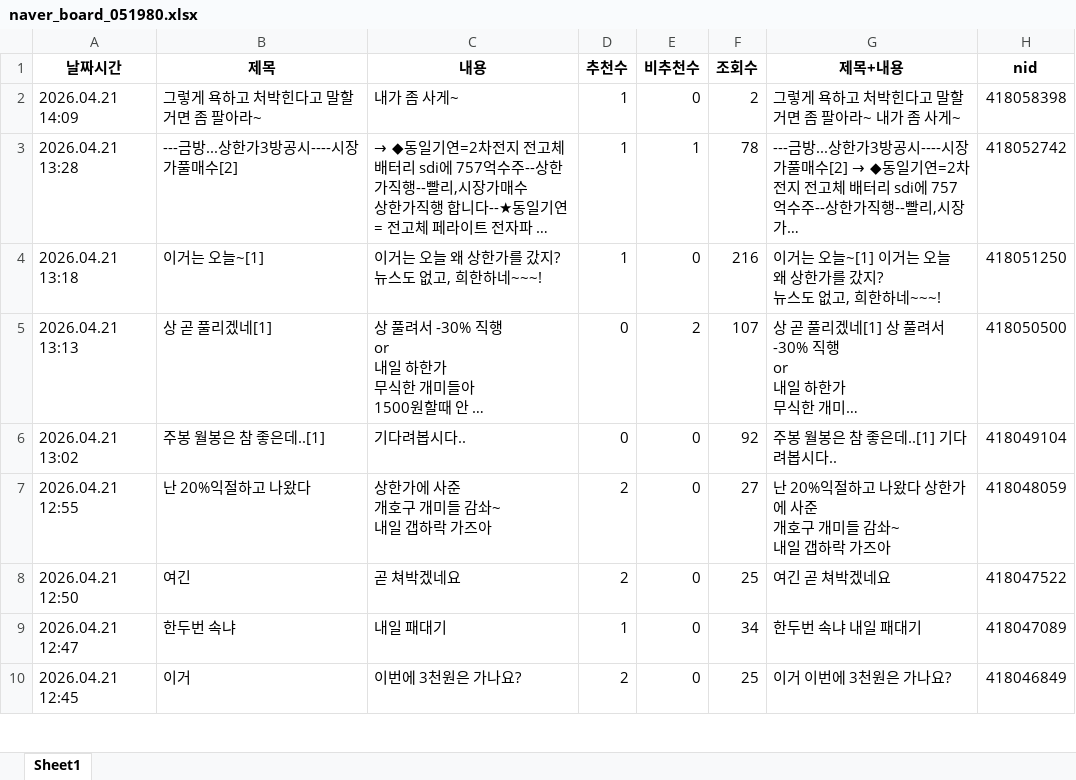
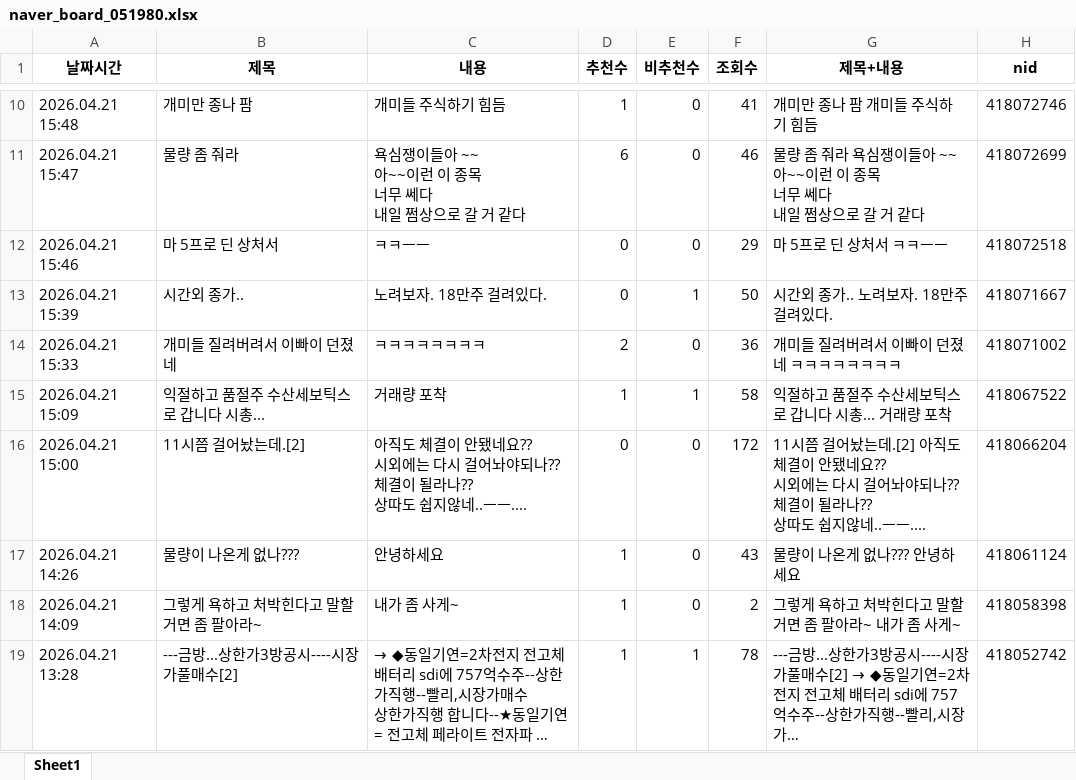
Before and after one commit to MoonGyo187/stock-crawling_-, an Excel workbook: data/naver_board_051980.xlsx, sheet Sheet1, drawn as a sheet; only a part is shown, gaps mark what is left out; the shorter side is filled out with more unchanged rows; long unchanged cells end in …; values as stored, in another font and other column widths than the file's, no borders; ↵ is a line break in a cell; the diff covers the shown part only; the diff names each change by its address in the sheet, - before the commit and + after, or states it on an @@ line.

```diff
--- a/data/naver_board_051980.xlsx (sheet Sheet1)
+++ b/data/naver_board_051980.xlsx (sheet Sheet1)
+row 10: 2026.04.21 15:48 | 개미만 종나 팜 | 개미들 주식하기 힘듬 | 1 | 0 | 41 | 개미만 종나 팜 개미들 주식하기 힘듬 | 418072746
+row 11: 2026.04.21 15:47 | 물량 좀 줘라 | 욕심쟁이들아 ~~ ↵ 아~~이런 이 종목 ↵ 너무 쎄다 ↵ 내일 쩜상으로 갈 거 같다 | 6 | 0 | 46 | 물량 좀 줘라 욕심쟁이들아 ~~ ↵ 아~~이런 이 종목 ↵ 너무 쎄다 ↵ 내일 쩜상으로 갈 거 같다 | 418072699
+row 12: 2026.04.21 15:46 | 마 5프로 딘 상처서 | ㅋㅋㅡㅡ | 0 | 0 | 29 | 마 5프로 딘 상처서 ㅋㅋㅡㅡ | 418072518
+row 13: 2026.04.21 15:39 | 시간외 종가.. | 노려보자. 18만주 걸려있다. | 0 | 1 | 50 | 시간외 종가.. 노려보자. 18만주 걸려있다. | 418071667
+row 14: 2026.04.21 15:33 | 개미들 질려버려서 이빠이 던졌네 | ㅋㅋㅋㅋㅋㅋㅋㅋ | 2 | 0 | 36 | 개미들 질려버려서 이빠이 던졌네 ㅋㅋㅋㅋㅋㅋㅋㅋ | 418071002
+row 15: 2026.04.21 15:09 | 익절하고 품절주 수산세보틱스로 갑니다 시총... | 거래량 포착 | 1 | 1 | 58 | 익절하고 품절주 수산세보틱스로 갑니다 시총... 거래량 포착 | 418067522
+row 16: 2026.04.21 15:00 | 11시쯤 걸어놨는데.[2] | 아직도 체결이 안됐네요?? ↵ 시외에는 다시 걸어놔야되나?? ↵ 체결이 될라나?? ↵ 상따도 쉽지않네..ㅡㅡ.... | 0 | 0 | 172 | 11시쯤 걸어놨는데.[2] 아직도 체결이 안됐네요?? ↵ 시외에는 다시 걸어놔야되나?? ↵ 체결이 될라나?? ↵ 상따도 쉽지않네..ㅡㅡ.... | 418066204
+row 17: 2026.04.21 14:26 | 물량이 나온게 없나??? | 안녕하세요 | 1 | 0 | 43 | 물량이 나온게 없나??? 안녕하세요 | 418061124
```
Also changed, not shown: 8 added rows and 9 moved rows elsewhere in this sheet, data/naver_board_065500.xlsx, data/naver_board_071950.xlsx.
